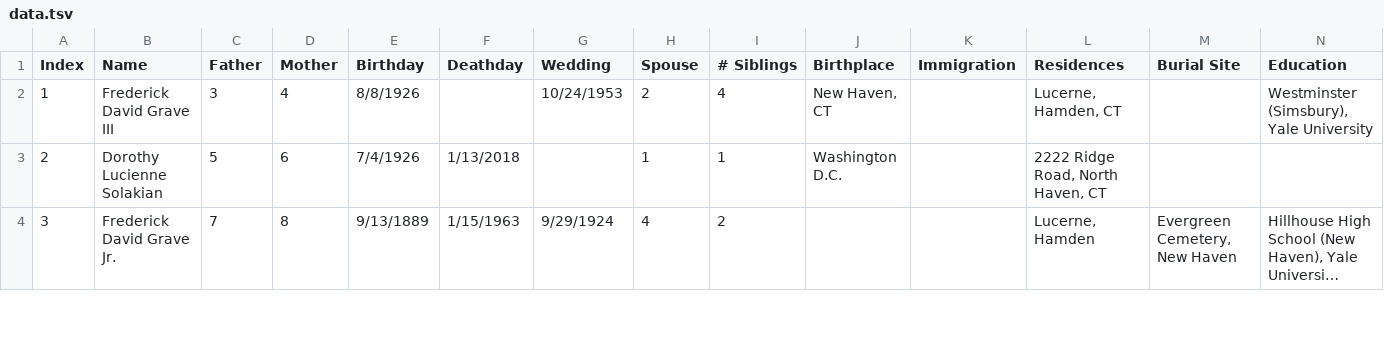
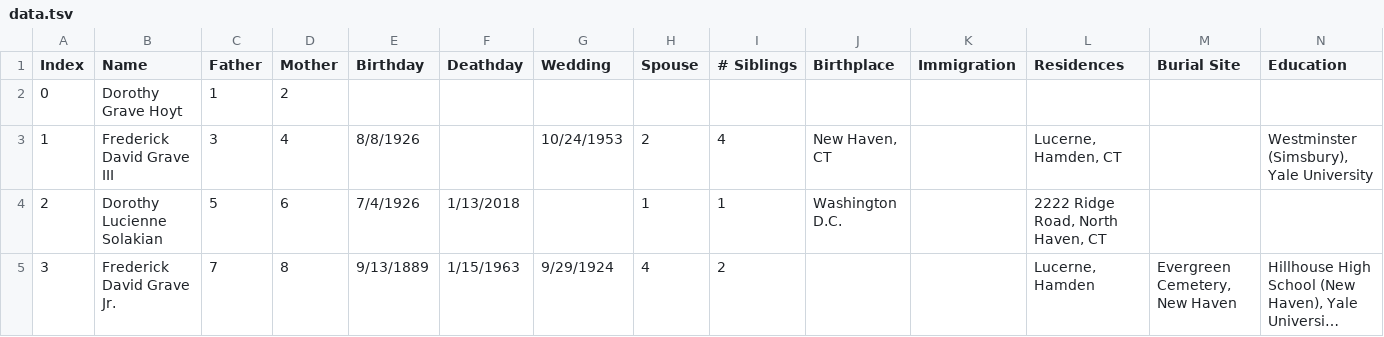
Before and after one commit to cthoyt/family, a TSV file: grave/data.tsv, drawn as a sheet; only a part is shown; long unchanged cells end in …; rows hold the shown columns only; the diff names each change by its address in the sheet, - before the commit and + after, or states it on an @@ line.

```diff
--- a/grave/data.tsv
+++ b/grave/data.tsv
+row 2: 0 | Dorothy Grave Hoyt | 1 | 2
```
Also changed, not shown: 2 other files.
